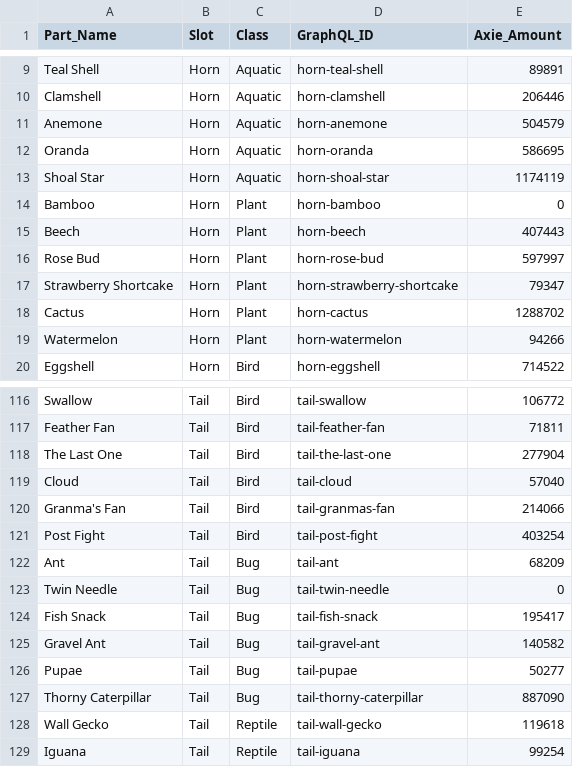
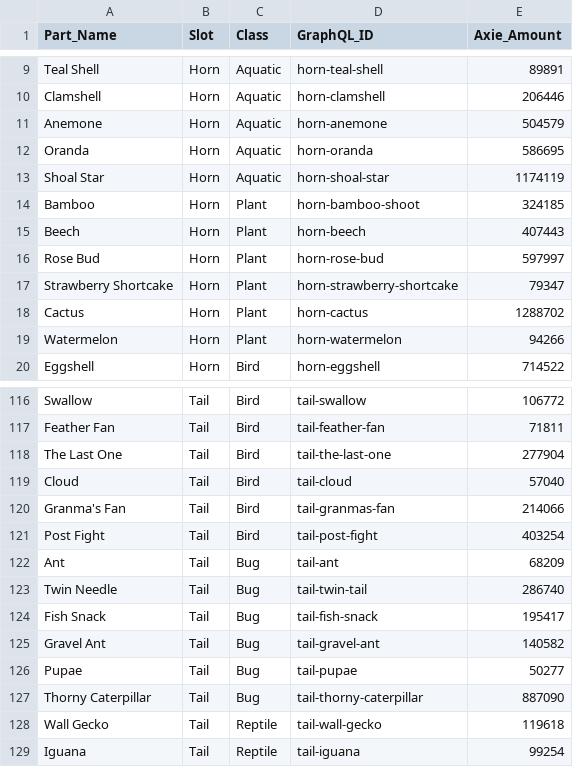
Before and after one commit to MediaePsychonaut/lunacian_card_wars, a CSV file: assets/data/axie_part_stats_and_floops.csv, drawn as a sheet; only a part is shown, gaps mark what is left out; the diff covers the shown part only.

Commit message:
feat(census): Cycle 11.9 refactor - candidate resolution engine & 4-column permutation matrix [PROMOTION GRANTED]
- Dynamic candidate resolution (candidateSlugs) curing the 20 historical on-chain slug anomalies
- assets/data/axie_part_stats_and_floops.csv updated with 204 verified parts (205 lines)
- assets/data/mouth_tail_permutation_floops.csv expanded to 4 columns (permutation_mouth_tail,Axie_amount,Permutation_Type,Permutation_class) with exactly 288 permutations (289 lines)
- Cured 16 mouth-tail cascading permutation holes (mouth-nut-cracker__tail-shiba: 387,410; mouth-pincer__tail-shiba: 24,890)
- test/census_data_integrity_test.dart updated with 6 comprehensive integrity tests
- 35/35 test suite passing, 0 analyzer issues, zero code in LatiCore

```diff
--- a/assets/data/axie_part_stats_and_floops.csv
+++ b/assets/data/axie_part_stats_and_floops.csv
@@ -13,3 +13,3 @@ Oranda,Horn,Aquatic,horn-oranda,586695
 Shoal Star,Horn,Aquatic,horn-shoal-star,1174119
-Bamboo,Horn,Plant,horn-bamboo,0
+Bamboo,Horn,Plant,horn-bamboo-shoot,324185
 Beech,Horn,Plant,horn-beech,407443
@@ -122,3 +122,3 @@ Post Fight,Tail,Bird,tail-post-fight,403254
 Ant,Tail,Bug,tail-ant,68209
-Twin Needle,Tail,Bug,tail-twin-needle,0
+Twin Needle,Tail,Bug,tail-twin-tail,286740
 Fish Snack,Tail,Bug,tail-fish-snack,195417
```
Also changed, not shown: 8 added rows, 8 removed rows and 28 edited cells elsewhere in this file, assets/data/mouth_tail_permutation_floops.csv, 5 other files.
